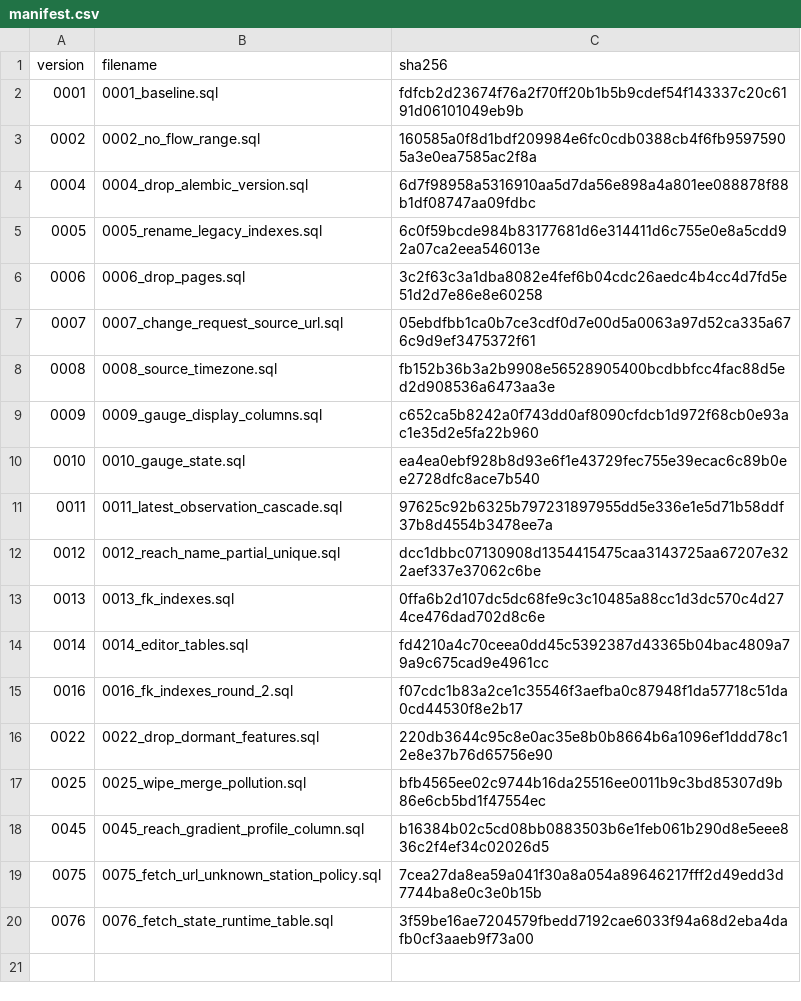
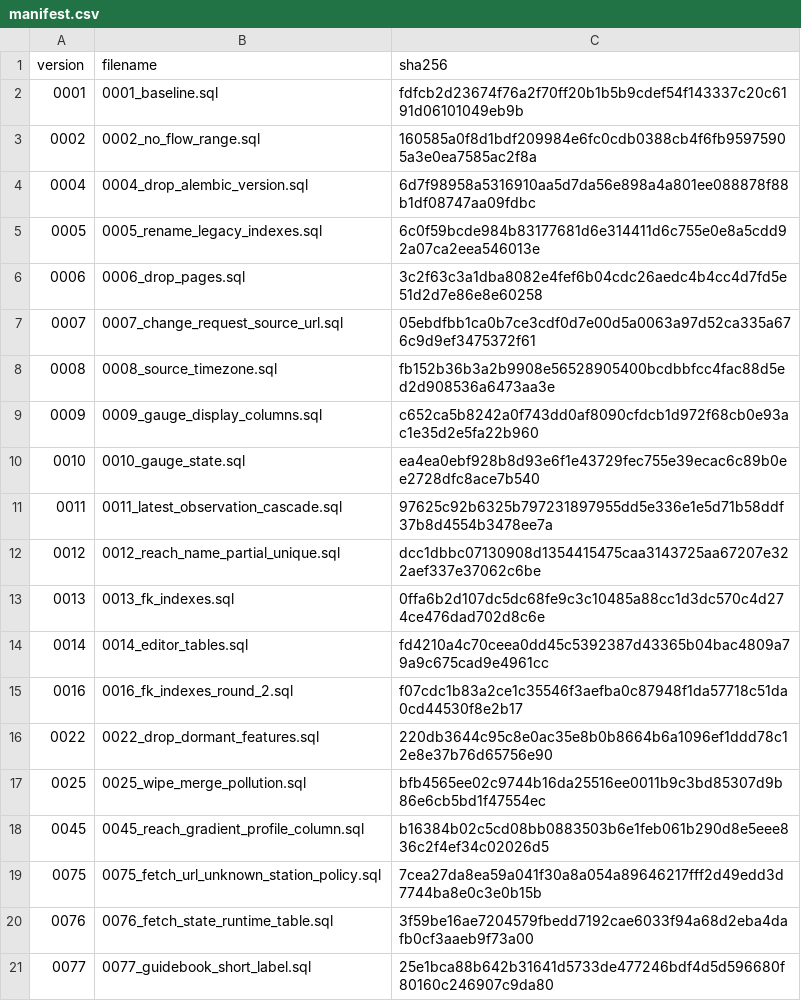
Before and after one commit to mousebrains/kayak_python, a CSV file: src/kayak/data/db/migrations/manifest.csv, drawn as a sheet.

Commit message:
chore(s3): prepare dataset guidebook labels

```diff
--- a/src/kayak/data/db/migrations/manifest.csv
+++ b/src/kayak/data/db/migrations/manifest.csv
@@ -20 +20,2 @@ version,filename,sha256
 0076,0076_fetch_state_runtime_table.sql,3f59be16ae7204579fbedd7192cae6033f94a68d2eba4dafb0cf3aaeb9f73a00
+0077,0077_guidebook_short_label.sql,25e1bca88b642b31641d5733de477246bdf4d5d596680f80160c246907c9da80
```
Also changed, not shown: 11 other files.
